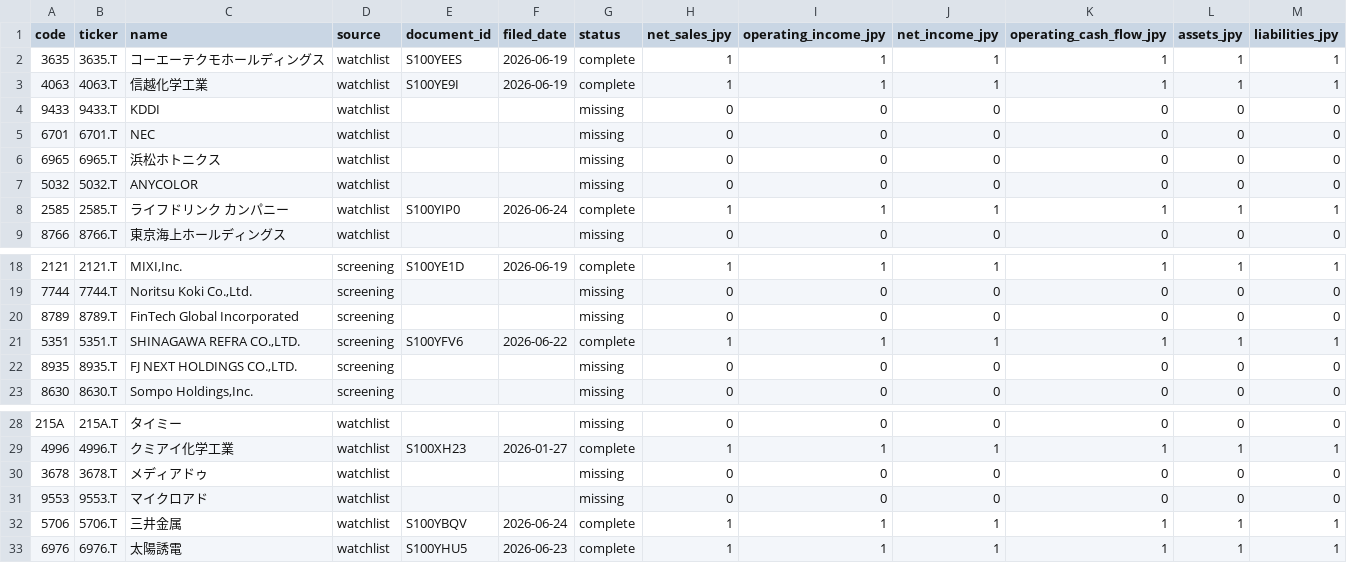
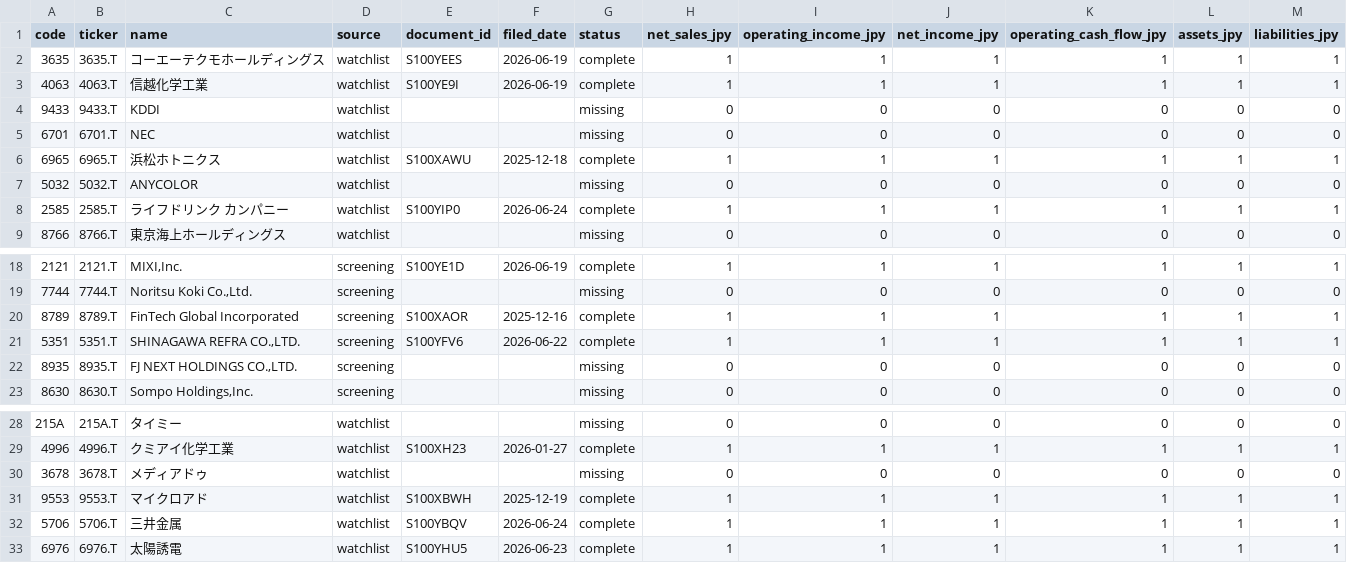
Before and after one commit to singingdog47/nvestment-quant, a CSV file: data/intelligence/primary_fundamentals_coverage_latest.csv, drawn as a sheet; only a part is shown, gaps mark what is left out.

```diff
--- a/data/intelligence/primary_fundamentals_coverage_latest.csv
+++ b/data/intelligence/primary_fundamentals_coverage_latest.csv
@@ -5,3 +5,3 @@ code,ticker,name,source,document_id,filed_date,status,net_sales_jpy,operating_in
 6701,6701.T,NEC,watchlist,,,missing,0,0,0,0,0,0
-6965,6965.T,浜松ホトニクス,watchlist,,,missing,0,0,0,0,0,0
+6965,6965.T,浜松ホトニクス,watchlist,S100XAWU,2025-12-18,complete,1,1,1,1,1,1
 5032,5032.T,ANYCOLOR,watchlist,,,missing,0,0,0,0,0,0
@@ -19,3 +19,3 @@ code,ticker,name,source,document_id,filed_date,status,net_sales_jpy,operating_in
 7744,7744.T,"Noritsu Koki Co.,Ltd.",screening,,,missing,0,0,0,0,0,0
-8789,8789.T,FinTech Global Incorporated,screening,,,missing,0,0,0,0,0,0
+8789,8789.T,FinTech Global Incorporated,screening,S100XAOR,2025-12-16,complete,1,1,1,1,1,1
 5351,5351.T,"SHINAGAWA REFRA CO.,LTD.",screening,S100YFV6,2026-06-22,complete,1,1,1,1,1,1
@@ -30,3 +30,3 @@ code,ticker,name,source,document_id,filed_date,status,net_sales_jpy,operating_in
 3678,3678.T,メディアドゥ,watchlist,,,missing,0,0,0,0,0,0
-9553,9553.T,マイクロアド,watchlist,,,missing,0,0,0,0,0,0
+9553,9553.T,マイクロアド,watchlist,S100XBWH,2025-12-19,complete,1,1,1,1,1,1
 5706,5706.T,三井金属,watchlist,S100YBQV,2026-06-24,complete,1,1,1,1,1,1
```
Also changed, not shown: data/fundamentals_latest.csv, data/intelligence/company_events_latest.csv, 47 other files.
